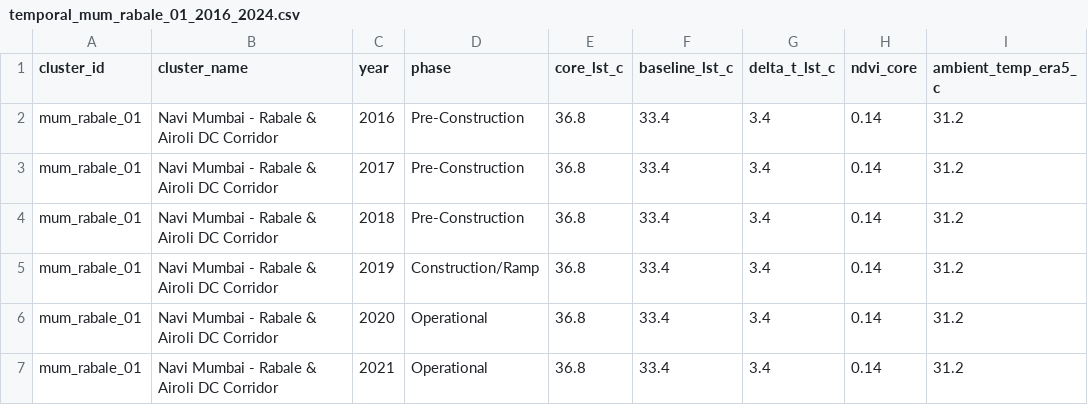
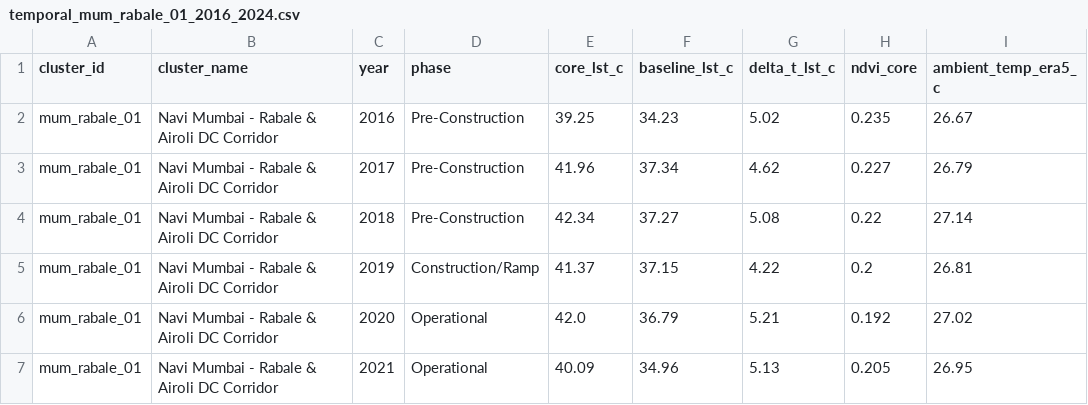
Before and after one commit to AadityaChaturvedy/dcefi-framework, a CSV file: data/processed/temporal_mum_rabale_01_2016_2024.csv, drawn as a sheet; only a part is shown; the diff covers the shown part only.

```diff
--- a/data/processed/temporal_mum_rabale_01_2016_2024.csv
+++ b/data/processed/temporal_mum_rabale_01_2016_2024.csv
@@ -1,7 +1,7 @@
 cluster_id,cluster_name,year,phase,core_lst_c,baseline_lst_c,delta_t_lst_c,ndvi_core,ambient_temp_era5_c
-mum_rabale_01,Navi Mumbai - Rabale & Airoli DC Corridor,2016,Pre-Construction,36.8,33.4,3.4,0.14,31.2
-mum_rabale_01,Navi Mumbai - Rabale & Airoli DC Corridor,2017,Pre-Construction,36.8,33.4,3.4,0.14,31.2
-mum_rabale_01,Navi Mumbai - Rabale & Airoli DC Corridor,2018,Pre-Construction,36.8,33.4,3.4,0.14,31.2
-mum_rabale_01,Navi Mumbai - Rabale & Airoli DC Corridor,2019,Construction/Ramp,36.8,33.4,3.4,0.14,31.2
-mum_rabale_01,Navi Mumbai - Rabale & Airoli DC Corridor,2020,Operational,36.8,33.4,3.4,0.14,31.2
-mum_rabale_01,Navi Mumbai - Rabale & Airoli DC Corridor,2021,Operational,36.8,33.4,3.4,0.14,31.2
+mum_rabale_01,Navi Mumbai - Rabale & Airoli DC Corridor,2016,Pre-Construction,39.25,34.23,5.02,0.235,26.67
+mum_rabale_01,Navi Mumbai - Rabale & Airoli DC Corridor,2017,Pre-Construction,41.96,37.34,4.62,0.227,26.79
+mum_rabale_01,Navi Mumbai - Rabale & Airoli DC Corridor,2018,Pre-Construction,42.34,37.27,5.08,0.22,27.14
+mum_rabale_01,Navi Mumbai - Rabale & Airoli DC Corridor,2019,Construction/Ramp,41.37,37.15,4.22,0.2,26.81
+mum_rabale_01,Navi Mumbai - Rabale & Airoli DC Corridor,2020,Operational,42.0,36.79,5.21,0.192,27.02
+mum_rabale_01,Navi Mumbai - Rabale & Airoli DC Corridor,2021,Operational,40.09,34.96,5.13,0.205,26.95
```
Also changed, not shown: 15 edited cells elsewhere in this file, data/processed/dc_ingested_features.csv, 5 other files.
